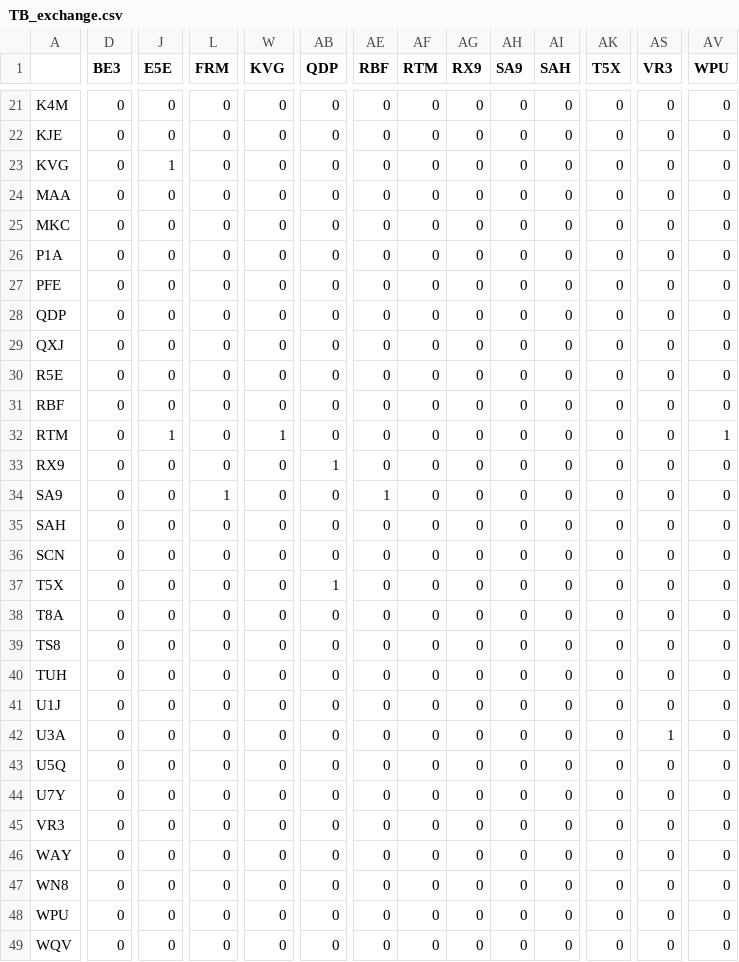
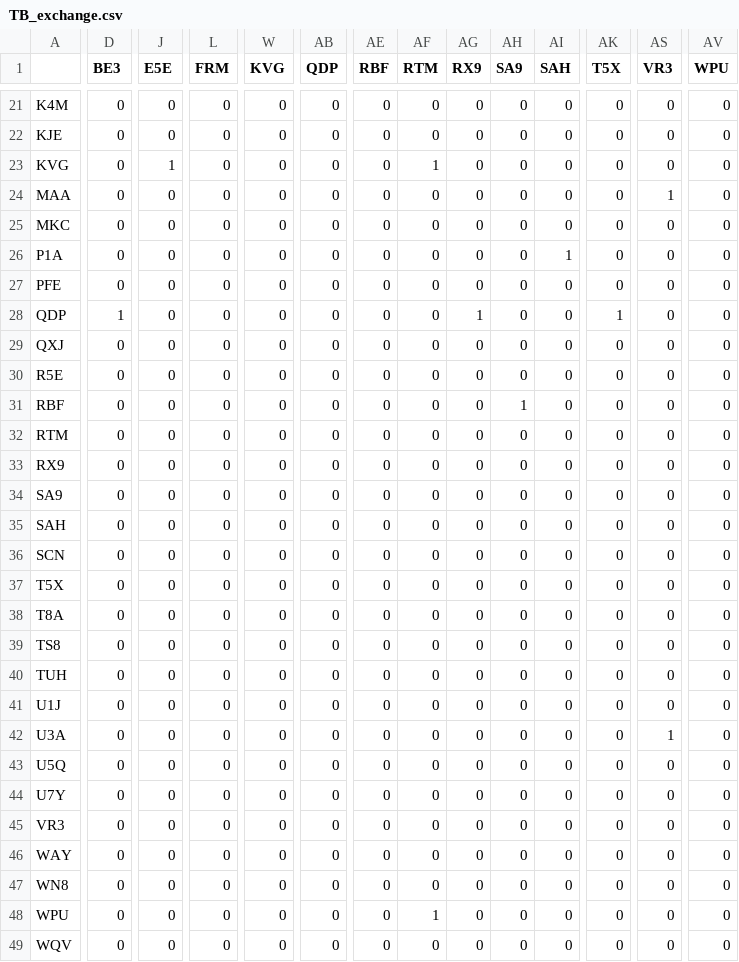
Before and after one commit to danielRedhead/friendship-Colombia, a CSV file: data/TB_exchange.csv, drawn as a sheet; only a part is shown, gaps mark what is left out; the diff covers the shown part only; the diff names each change by its address in the sheet, - before the commit and + after, or states it on an @@ line.

```diff
--- a/data/TB_exchange.csv
+++ b/data/TB_exchange.csv
-AF23 (RTM): 0
+AF23 (RTM): 1
-AS24 (VR3): 0
+AS24 (VR3): 1
-AI26 (SAH): 0
+AI26 (SAH): 1
-D28 (BE3): 0
+D28 (BE3): 1
-AG28 (RX9): 0
+AG28 (RX9): 1
-AK28 (T5X): 0
+AK28 (T5X): 1
-AH31 (SA9): 0
+AH31 (SA9): 1
-J32 (E5E): 1
+J32 (E5E): 0
-W32 (KVG): 1
+W32 (KVG): 0
-AV32 (WPU): 1
+AV32 (WPU): 0
-AB33 (QDP): 1
+AB33 (QDP): 0
-L34 (FRM): 1
+L34 (FRM): 0
-AE34 (RBF): 1
+AE34 (RBF): 0
-AB37 (QDP): 1
+AB37 (QDP): 0
-AF48 (RTM): 0
+AF48 (RTM): 1
```
Also changed, not shown: 14 edited cells elsewhere in this file, data/TB_individuals.csv, 16 other files.
